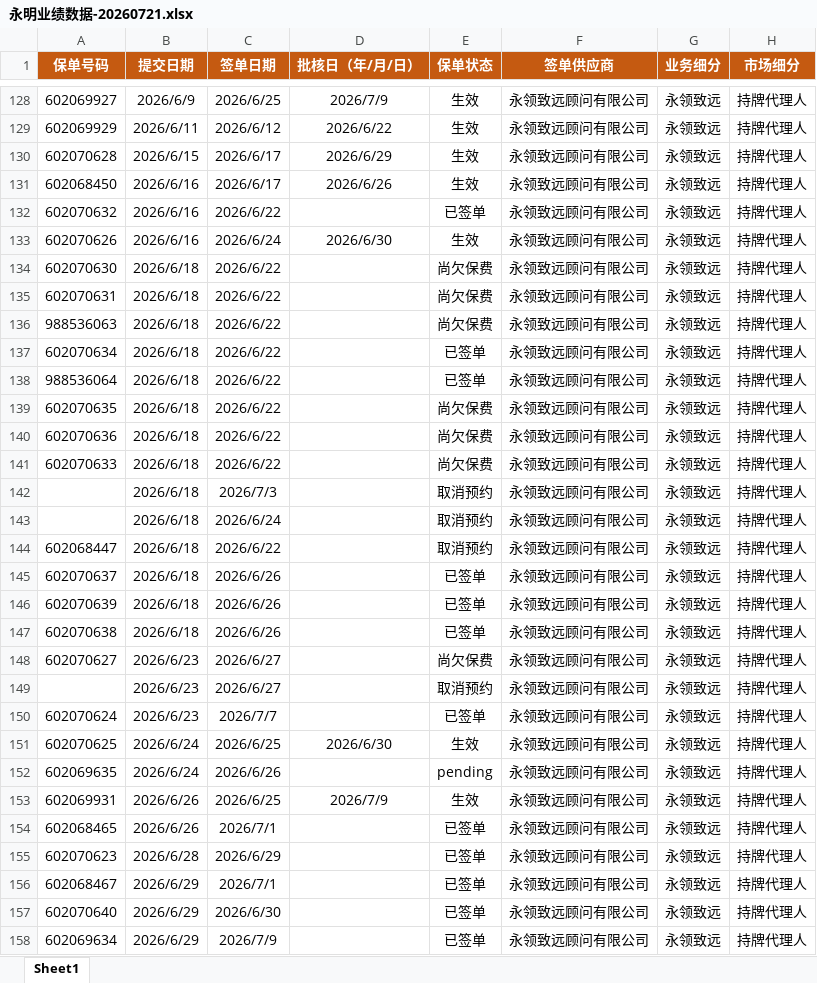
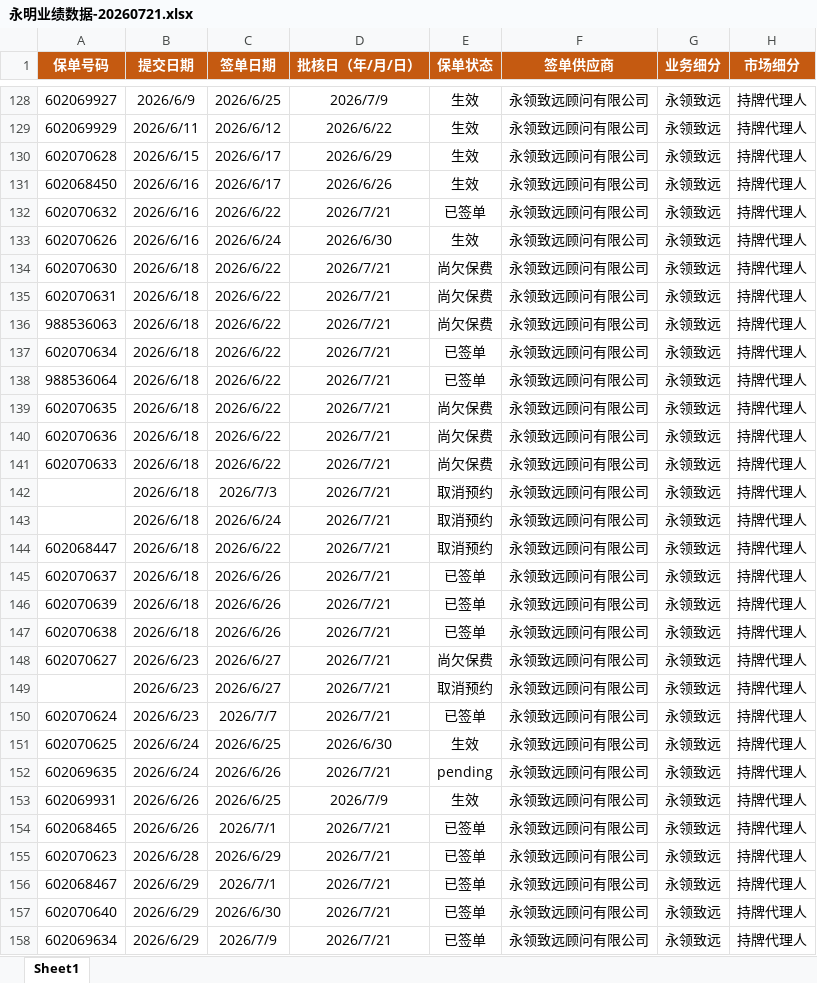
Before and after one commit to lqr17819186580/-python-, an Excel workbook: 永明业绩数据-20260721.xlsx, sheet Sheet1, drawn as a sheet; only a part is shown, gaps mark what is left out; values as stored, in another font and other column widths than the file's, no borders; conditional formats not drawn; the diff covers the shown part only; the diff names each change by its address in the sheet, - before the commit and + after, or states it on an @@ line.

```diff
--- a/永明业绩数据-20260721.xlsx (sheet Sheet1)
+++ b/永明业绩数据-20260721.xlsx (sheet Sheet1)
-D132 (批核日（年/月/日）): (empty)
+D132 (批核日（年/月/日）): 2026/7/21
-D134:D150 (批核日（年/月/日）): (empty)
+D134:D150 (批核日（年/月/日）): 2026/7/21
-D152 (批核日（年/月/日）): (empty)
+D152 (批核日（年/月/日）): 2026/7/21
-D154:D158 (批核日（年/月/日）): (empty)
+D154:D158 (批核日（年/月/日）): 2026/7/21
```
Also changed, not shown: 46 edited cells elsewhere in this sheet, IYB业绩追踪周报-20260721.xlsx, 8 other files.
